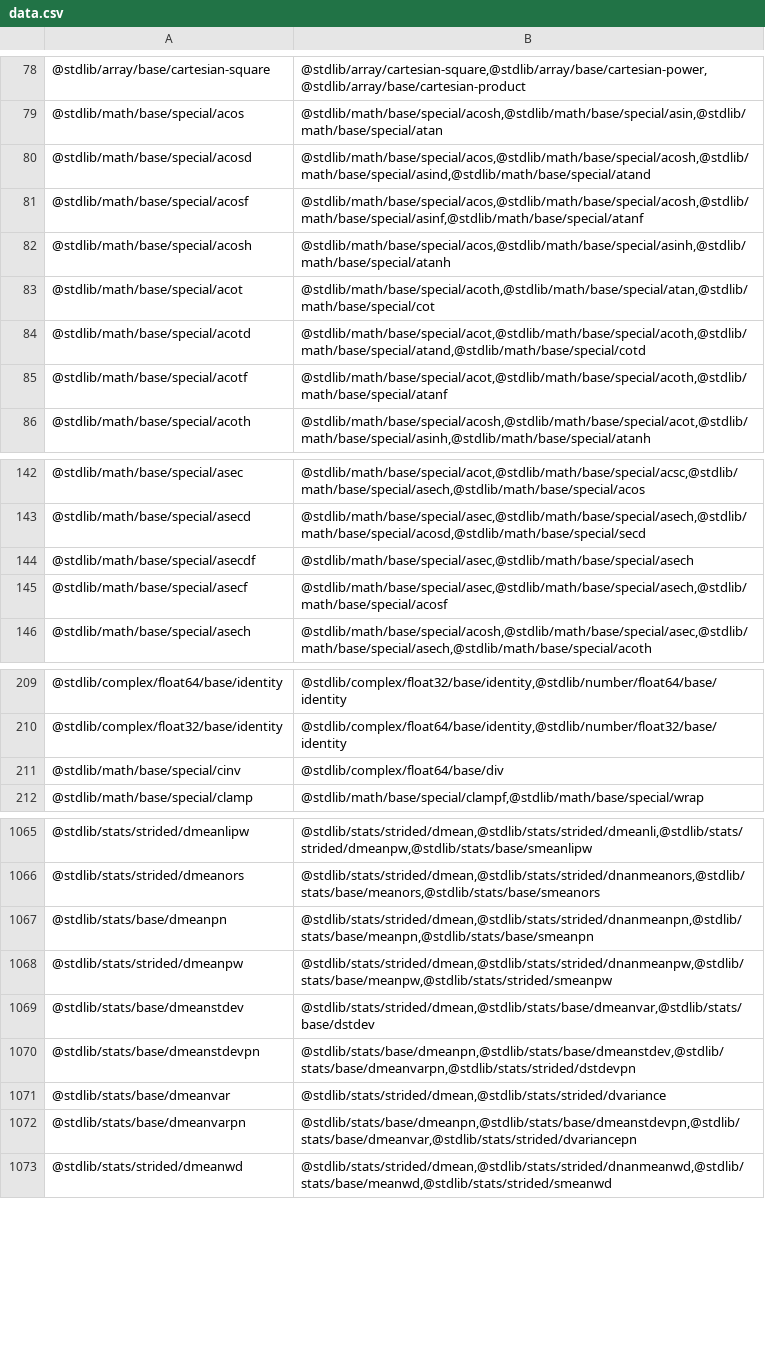
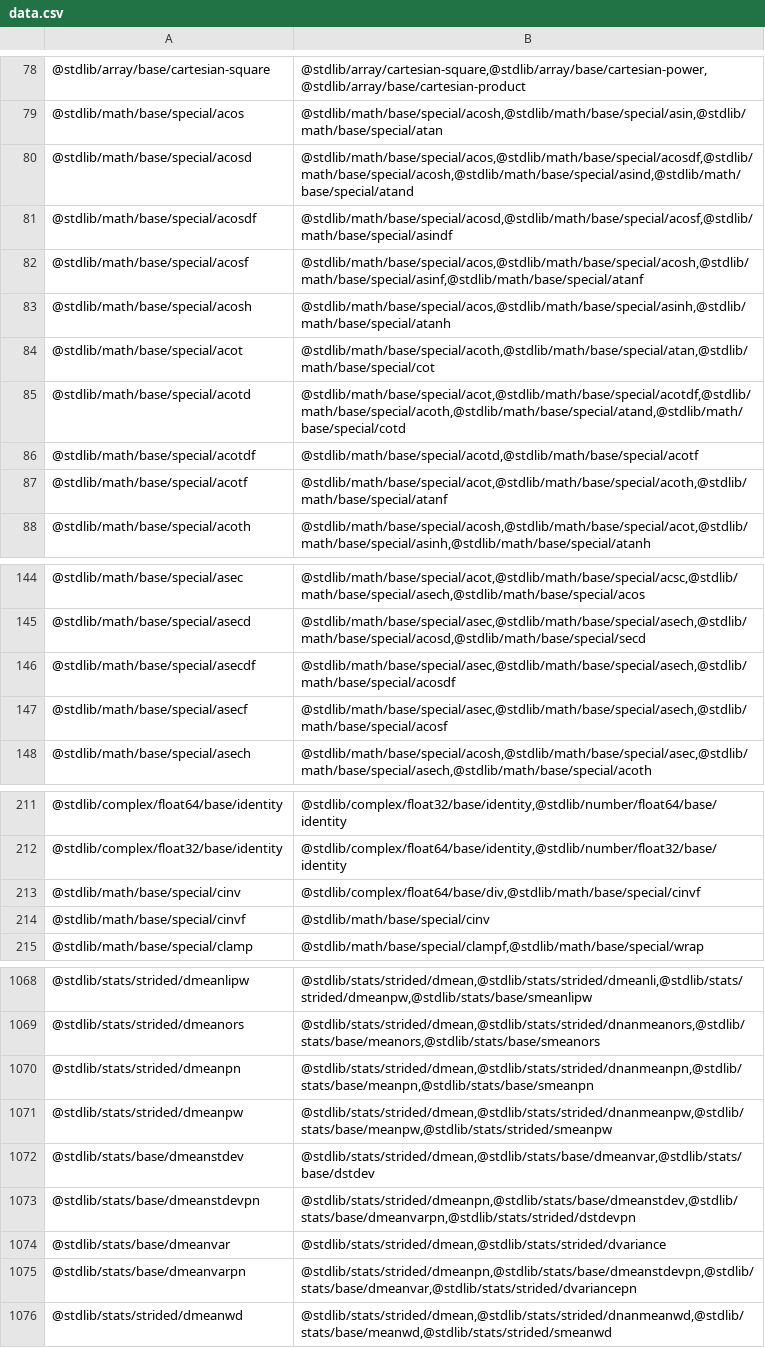
Before and after one commit to stdlib-js/namespace-pkg2related, a CSV file: data/data.csv, drawn as a sheet; only a part is shown, gaps mark what is left out; the diff covers the shown part only.

```diff
--- a/data/data.csv
+++ b/data/data.csv
@@ -79,3 +79,4 @@
 "@stdlib/math/base/special/acos","@stdlib/math/base/special/acosh,@stdlib/math/base/special/asin,@stdlib/math/base/special/atan"
-"@stdlib/math/base/special/acosd","@stdlib/math/base/special/acos,@stdlib/math/base/special/acosh,@stdlib/math/base/special/asind,@stdlib/math/base/special/atand"
+"@stdlib/math/base/special/acosd","@stdlib/math/base/special/acos,@stdlib/math/base/special/acosdf,@stdlib/math/base/special/acosh,@stdlib/math/base/special/asind,@stdlib/math/base/special/atand"
+"@stdlib/math/base/special/acosdf","@stdlib/math/base/special/acosd,@stdlib/math/base/special/acosf,@stdlib/math/base/special/asindf"
 "@stdlib/math/base/special/acosf","@stdlib/math/base/special/acos,@stdlib/math/base/special/acosh,@stdlib/math/base/special/asinf,@stdlib/math/base/special/atanf"
@@ -83,3 +84,4 @@
 "@stdlib/math/base/special/acot","@stdlib/math/base/special/acoth,@stdlib/math/base/special/atan,@stdlib/math/base/special/cot"
-"@stdlib/math/base/special/acotd","@stdlib/math/base/special/acot,@stdlib/math/base/special/acoth,@stdlib/math/base/special/atand,@stdlib/math/base/special/cotd"
+"@stdlib/math/base/special/acotd","@stdlib/math/base/special/acot,@stdlib/math/base/special/acotdf,@stdlib/math/base/special/acoth,@stdlib/math/base/special/atand,@stdlib/math/base/special/cotd"
+"@stdlib/math/base/special/acotdf","@stdlib/math/base/special/acotd,@stdlib/math/base/special/acotf"
 "@stdlib/math/base/special/acotf","@stdlib/math/base/special/acot,@stdlib/math/base/special/acoth,@stdlib/math/base/special/atanf"
@@ -143,3 +145,3 @@
 "@stdlib/math/base/special/asecd","@stdlib/math/base/special/asec,@stdlib/math/base/special/asech,@stdlib/math/base/special/acosd,@stdlib/math/base/special/secd"
-"@stdlib/math/base/special/asecdf","@stdlib/math/base/special/asec,@stdlib/math/base/special/asech"
+"@stdlib/math/base/special/asecdf","@stdlib/math/base/special/asec,@stdlib/math/base/special/asech,@stdlib/math/base/special/acosdf"
 "@stdlib/math/base/special/asecf","@stdlib/math/base/special/asec,@stdlib/math/base/special/asech,@stdlib/math/base/special/acosf"
@@ -210,3 +212,4 @@
 "@stdlib/complex/float32/base/identity","@stdlib/complex/float64/base/identity,@stdlib/number/float32/base/identity"
-"@stdlib/math/base/special/cinv","@stdlib/complex/float64/base/div"
+"@stdlib/math/base/special/cinv","@stdlib/complex/float64/base/div,@stdlib/math/base/special/cinvf"
+"@stdlib/math/base/special/cinvf","@stdlib/math/base/special/cinv"
 "@stdlib/math/base/special/clamp","@stdlib/math/base/special/clampf,@stdlib/math/base/special/wrap"
@@ -1066,8 +1069,8 @@
 "@stdlib/stats/strided/dmeanors","@stdlib/stats/strided/dmean,@stdlib/stats/strided/dnanmeanors,@stdlib/stats/base/meanors,@stdlib/stats/base/smeanors"
-"@stdlib/stats/base/dmeanpn","@stdlib/stats/strided/dmean,@stdlib/stats/strided/dnanmeanpn,@stdlib/stats/base/meanpn,@stdlib/stats/base/smeanpn"
+"@stdlib/stats/strided/dmeanpn","@stdlib/stats/strided/dmean,@stdlib/stats/strided/dnanmeanpn,@stdlib/stats/base/meanpn,@stdlib/stats/base/smeanpn"
 "@stdlib/stats/strided/dmeanpw","@stdlib/stats/strided/dmean,@stdlib/stats/strided/dnanmeanpw,@stdlib/stats/base/meanpw,@stdlib/stats/strided/smeanpw"
 "@stdlib/stats/base/dmeanstdev","@stdlib/stats/strided/dmean,@stdlib/stats/base/dmeanvar,@stdlib/stats/base/dstdev"
-"@stdlib/stats/base/dmeanstdevpn","@stdlib/stats/base/dmeanpn,@stdlib/stats/base/dmeanstdev,@stdlib/stats/base/dmeanvarpn,@stdlib/stats/strided/dstdevpn"
+"@stdlib/stats/base/dmeanstdevpn","@stdlib/stats/strided/dmeanpn,@stdlib/stats/base/dmeanstdev,@stdlib/stats/base/dmeanvarpn,@stdlib/stats/strided/dstdevpn"
 "@stdlib/stats/base/dmeanvar","@stdlib/stats/strided/dmean,@stdlib/stats/strided/dvariance"
-"@stdlib/stats/base/dmeanvarpn","@stdlib/stats/base/dmeanpn,@stdlib/stats/base/dmeanstdevpn,@stdlib/stats/base/dmeanvar,@stdlib/stats/strided/dvariancepn"
+"@stdlib/stats/base/dmeanvarpn","@stdlib/stats/strided/dmeanpn,@stdlib/stats/base/dmeanstdevpn,@stdlib/stats/base/dmeanvar,@stdlib/stats/strided/dvariancepn"
 "@stdlib/stats/strided/dmeanwd","@stdlib/stats/strided/dmean,@stdlib/stats/strided/dnanmeanwd,@stdlib/stats/base/meanwd,@stdlib/stats/strided/smeanwd"
```
Also changed, not shown: 4 edited cells elsewhere in this file, 5 other files.
